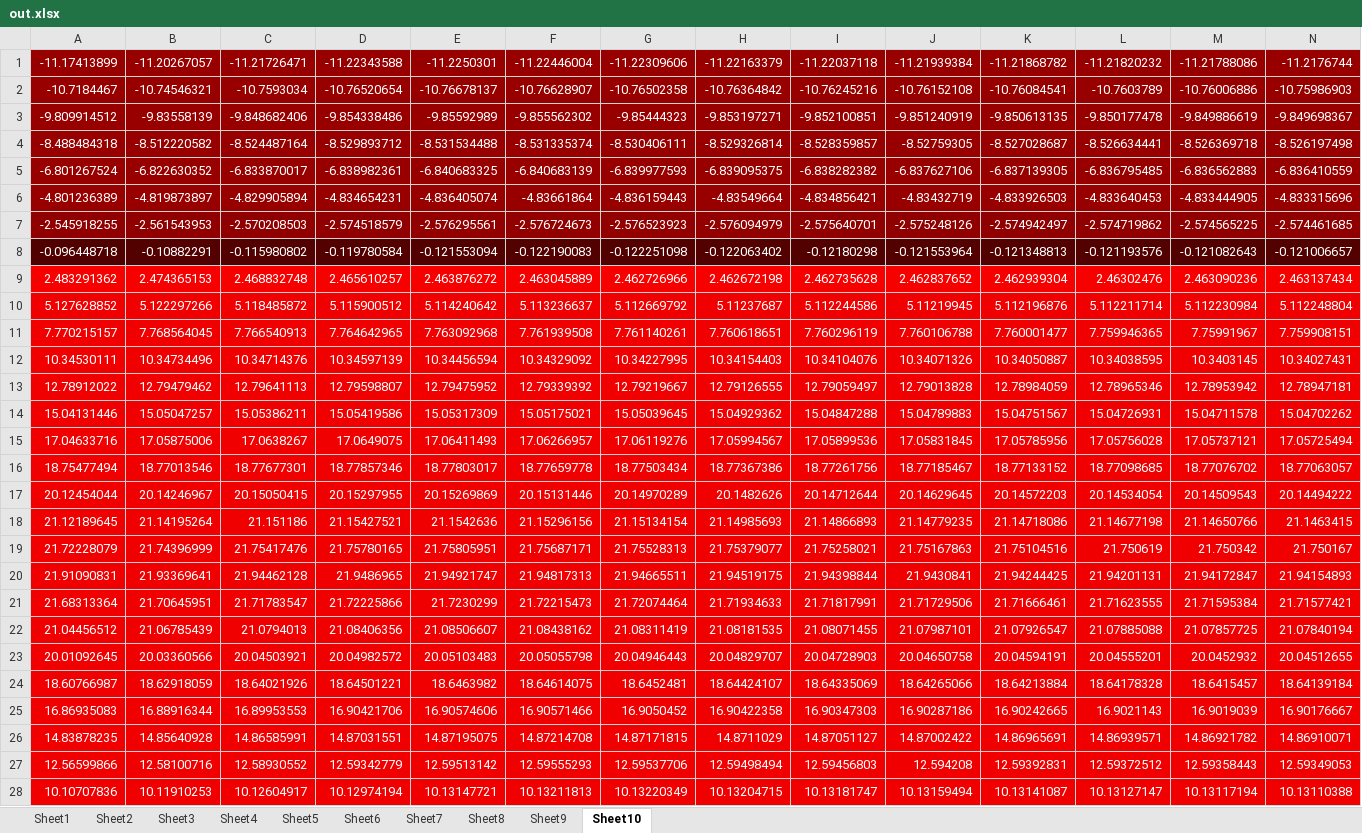
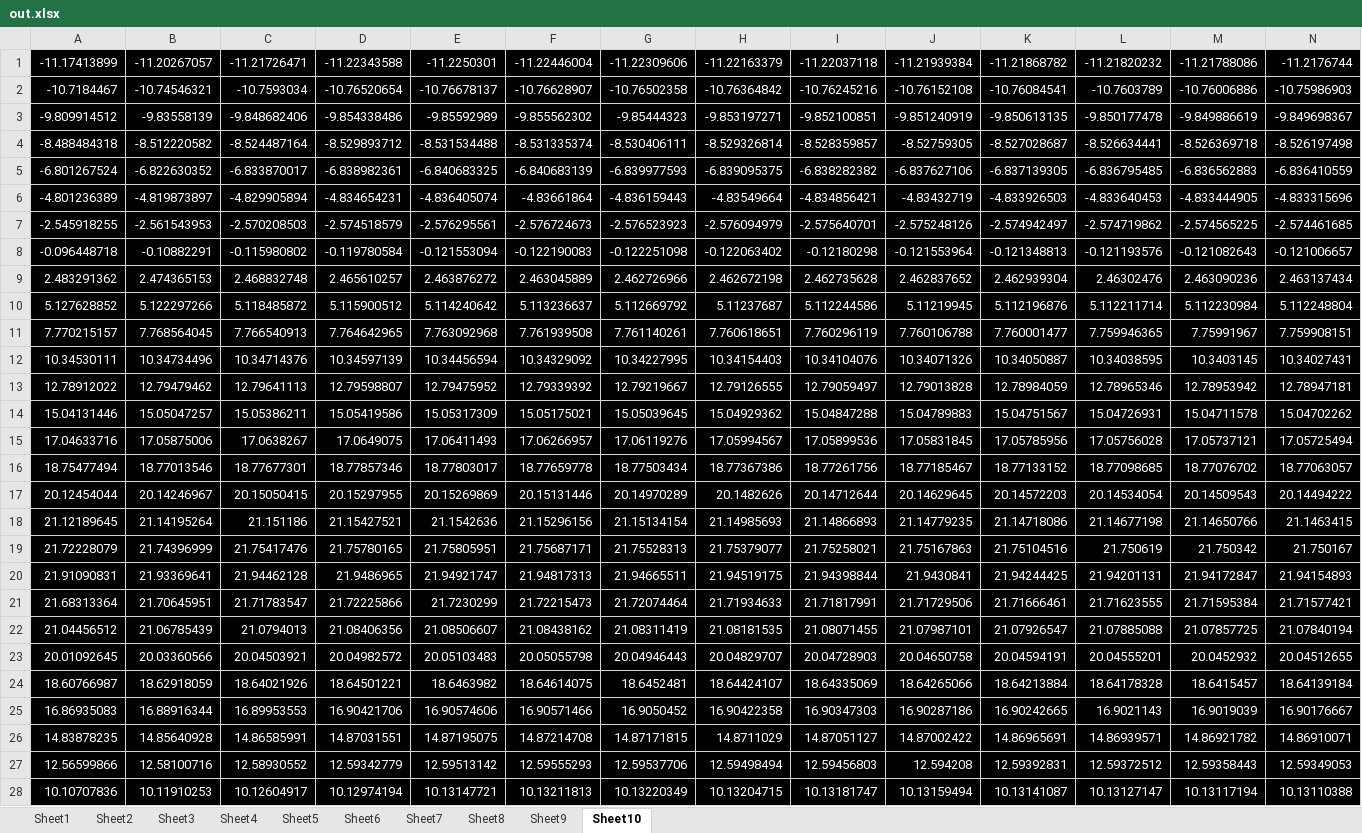
Before and after one commit to Kattenelvis/ClimateSimulator, an Excel workbook: out.xlsx, sheet Sheet10, drawn as a sheet; only a part is shown; values as stored, in another font and other column widths than the file's, no borders; the diff covers the shown part only; the diff names each change by its address in the sheet, - before the commit and + after, or states it on an @@ line.

```diff
--- a/out.xlsx (sheet Sheet10)
+++ b/out.xlsx (sheet Sheet10)
-A1:N5 fill: #980000
+A1:N5 fill: #000000
-A6:N6 fill: #980000
+A6:N6 fill: #000000
-A7:D7 fill: #910000
+A7:D7 fill: #000000
-E7:H7 fill: #920000
+E7:H7 fill: #000000
-I7:N7 fill: #910000
+I7:N7 fill: #000000
-A8 fill: #510000
+A8 fill: #000000
-B8:N8 fill: #520000
+B8:N8 fill: #000000
-A9:N9 fill: #F70000
+A9:N9 fill: #000000
-A10:N28 fill: #F00000
+A10:N28 fill: #000000
```
Also changed, not shown: cell formats elsewhere in this sheet, sheet Sheet9, sheet Sheet8, sheet Sheet7, sheet Sheet6, sheet Sheet5, sheet Sheet1, 3 more sheets, 1 other file.
